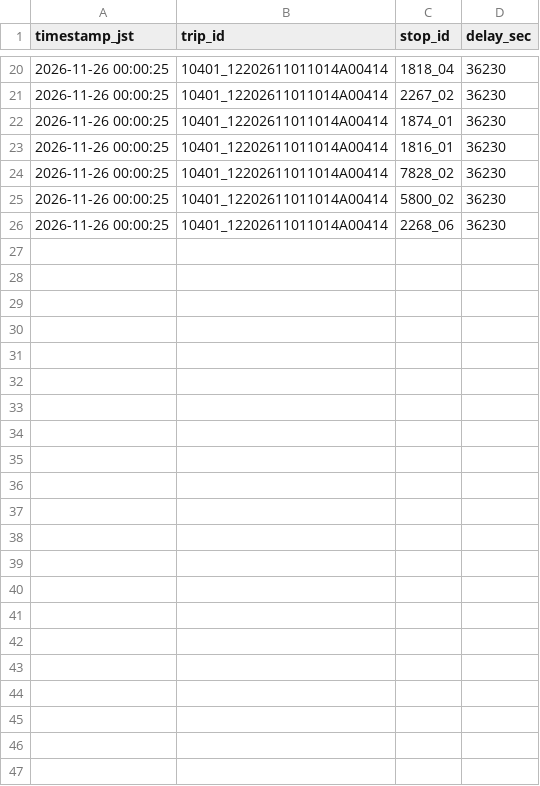
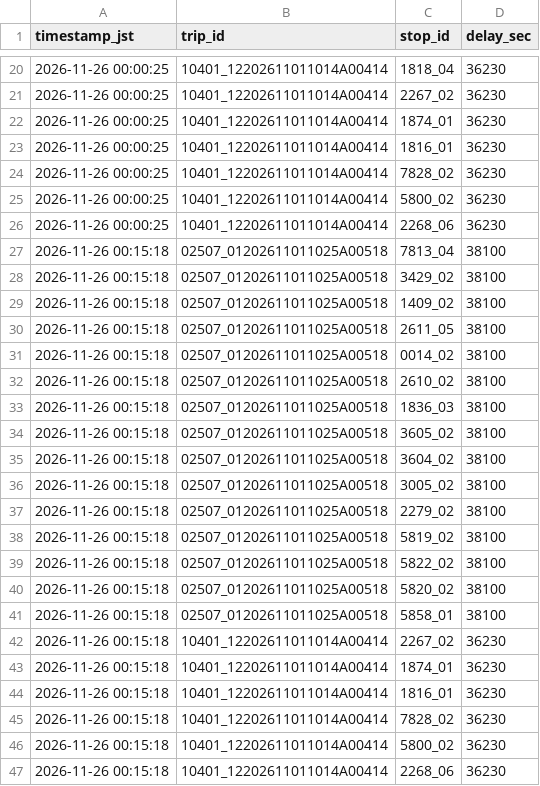
Before and after one commit to atsushiyago/odpt-bikeshare-collector, a CSV file: data/bus_delay_yokohama_2026-11-26.csv, drawn as a sheet; only a part is shown, gaps mark what is left out.

```diff
--- a/data/bus_delay_yokohama_2026-11-26.csv
+++ b/data/bus_delay_yokohama_2026-11-26.csv
@@ -26 +26,22 @@ timestamp_jst,trip_id,stop_id,delay_sec
 2026-11-26 00:00:25,10401_12202611011014A00414,2268_06,36230
+2026-11-26 00:15:18,02507_01202611011025A00518,7813_04,38100
+2026-11-26 00:15:18,02507_01202611011025A00518,3429_02,38100
+2026-11-26 00:15:18,02507_01202611011025A00518,1409_02,38100
+2026-11-26 00:15:18,02507_01202611011025A00518,2611_05,38100
+2026-11-26 00:15:18,02507_01202611011025A00518,0014_02,38100
+2026-11-26 00:15:18,02507_01202611011025A00518,2610_02,38100
+2026-11-26 00:15:18,02507_01202611011025A00518,1836_03,38100
+2026-11-26 00:15:18,02507_01202611011025A00518,3605_02,38100
+2026-11-26 00:15:18,02507_01202611011025A00518,3604_02,38100
+2026-11-26 00:15:18,02507_01202611011025A00518,3005_02,38100
+2026-11-26 00:15:18,02507_01202611011025A00518,2279_02,38100
+2026-11-26 00:15:18,02507_01202611011025A00518,5819_02,38100
+2026-11-26 00:15:18,02507_01202611011025A00518,5822_02,38100
+2026-11-26 00:15:18,02507_01202611011025A00518,5820_02,38100
+2026-11-26 00:15:18,02507_01202611011025A00518,5858_01,38100
+2026-11-26 00:15:18,10401_12202611011014A00414,2267_02,36230
+2026-11-26 00:15:18,10401_12202611011014A00414,1874_01,36230
+2026-11-26 00:15:18,10401_12202611011014A00414,1816_01,36230
+2026-11-26 00:15:18,10401_12202611011014A00414,7828_02,36230
+2026-11-26 00:15:18,10401_12202611011014A00414,5800_02,36230
+2026-11-26 00:15:18,10401_12202611011014A00414,2268_06,36230
```
Also changed, not shown: 3 other files.
